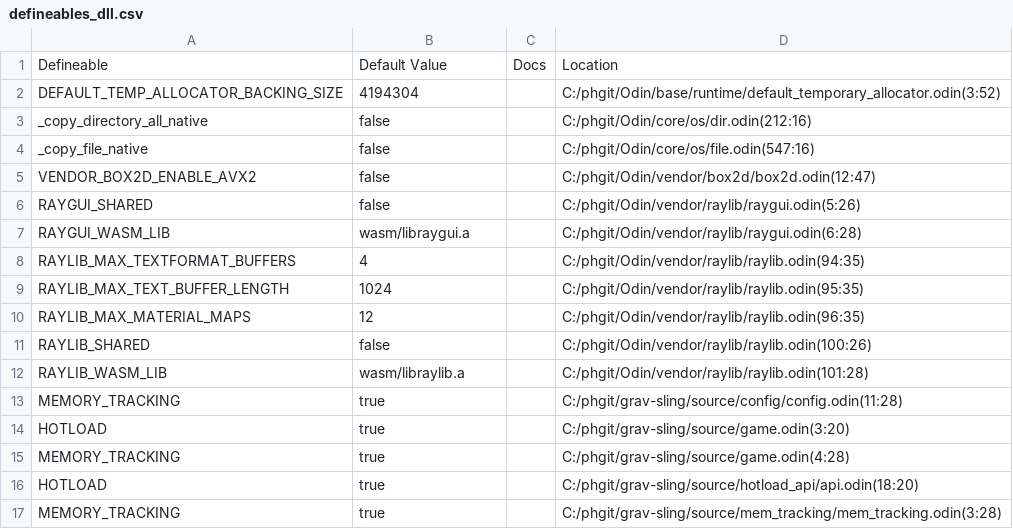
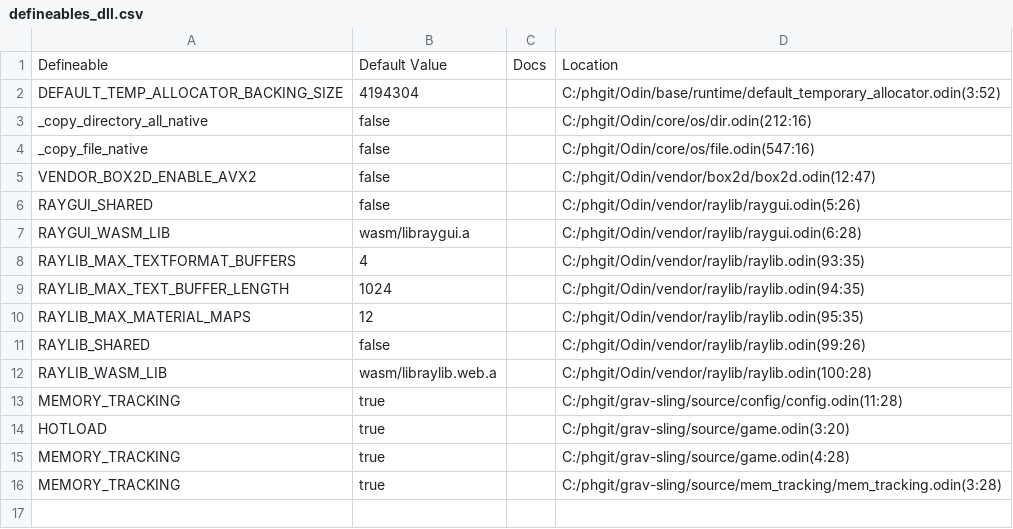
Before and after one commit to thePHTest/grav-sling, a CSV file: defineables_dll.csv, drawn as a sheet.

Commit message:
improve hotloading. Make it yield to the exe every frame and have the host exe handle checking dll mod time and pinning old dlls. Made sure memory tracking fully works with this new setup too.

```diff
--- a/defineables_dll.csv
+++ b/defineables_dll.csv
@@ -7,7 +7,7 @@ RAYGUI_SHARED,false,,C:/phgit/Odin/vendor/raylib/raygui.odin(5:26)
 RAYGUI_WASM_LIB,"wasm/libraygui.a",,C:/phgit/Odin/vendor/raylib/raygui.odin(6:28)
-RAYLIB_MAX_TEXTFORMAT_BUFFERS,4,,C:/phgit/Odin/vendor/raylib/raylib.odin(94:35)
-RAYLIB_MAX_TEXT_BUFFER_LENGTH,1024,,C:/phgit/Odin/vendor/raylib/raylib.odin(95:35)
-RAYLIB_MAX_MATERIAL_MAPS,12,,C:/phgit/Odin/vendor/raylib/raylib.odin(96:35)
-RAYLIB_SHARED,false,,C:/phgit/Odin/vendor/raylib/raylib.odin(100:26)
-RAYLIB_WASM_LIB,"wasm/libraylib.a",,C:/phgit/Odin/vendor/raylib/raylib.odin(101:28)
+RAYLIB_MAX_TEXTFORMAT_BUFFERS,4,,C:/phgit/Odin/vendor/raylib/raylib.odin(93:35)
+RAYLIB_MAX_TEXT_BUFFER_LENGTH,1024,,C:/phgit/Odin/vendor/raylib/raylib.odin(94:35)
+RAYLIB_MAX_MATERIAL_MAPS,12,,C:/phgit/Odin/vendor/raylib/raylib.odin(95:35)
+RAYLIB_SHARED,false,,C:/phgit/Odin/vendor/raylib/raylib.odin(99:26)
+RAYLIB_WASM_LIB,"wasm/libraylib.web.a",,C:/phgit/Odin/vendor/raylib/raylib.odin(100:28)
 MEMORY_TRACKING,true,,C:/phgit/grav-sling/source/config/config.odin(11:28)
@@ -15,3 +15,2 @@ HOTLOAD,true,,C:/phgit/grav-sling/source/game.odin(3:20)
 MEMORY_TRACKING,true,,C:/phgit/grav-sling/source/game.odin(4:28)
-HOTLOAD,true,,C:/phgit/grav-sling/source/hotload_api/api.odin(18:20)
 MEMORY_TRACKING,true,,C:/phgit/grav-sling/source/mem_tracking/mem_tracking.odin(3:28)
```
Also changed, not shown: 12 other files.
